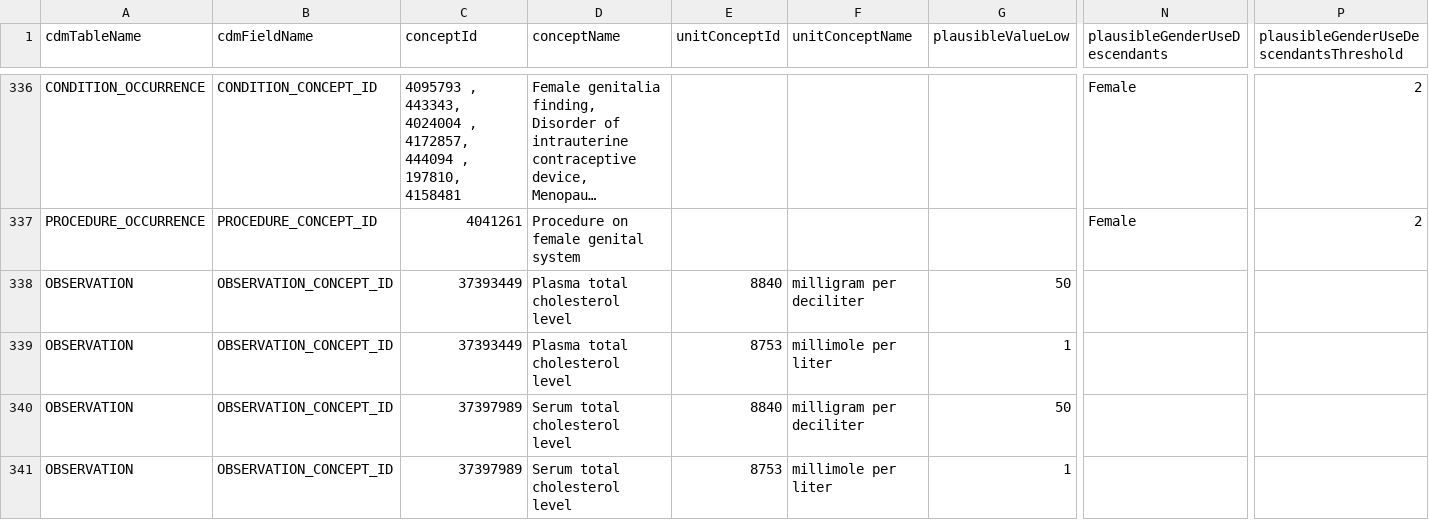
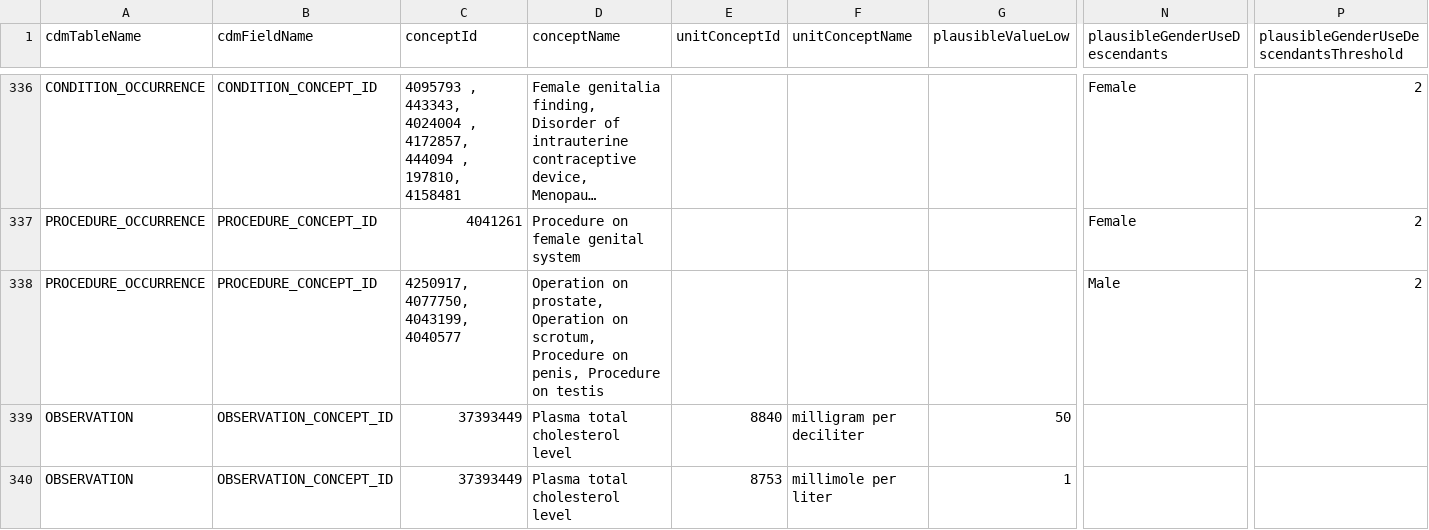
Before and after one commit to Miimansa/Miimansa-DQD, a CSV file: inst/csv/OMOP_CDMv5.4_Concept_Level.csv, drawn as a sheet; only a part is shown, gaps mark what is left out; the shorter side is filled out with more unchanged rows; long unchanged cells end in …; rows hold the shown columns only; the diff names each change by its address in the sheet, - before the commit and + after, or states it on an @@ line.

```diff
--- a/inst/csv/OMOP_CDMv5.4_Concept_Level.csv
+++ b/inst/csv/OMOP_CDMv5.4_Concept_Level.csv
+row 338: PROCEDURE_OCCURRENCE | PROCEDURE_CONCEPT_ID | 4250917, 4077750, 4043199, 4040577 | Operation on prostate, Operation on scrotum, Procedure on penis, Procedure on testis |  |  |  | Male | 2
```
Also changed, not shown: inst/csv/OMOP_CDMv5.2_Check_Descriptions.csv, inst/csv/OMOP_CDMv5.3_Check_Descriptions.csv, 3 other files.
